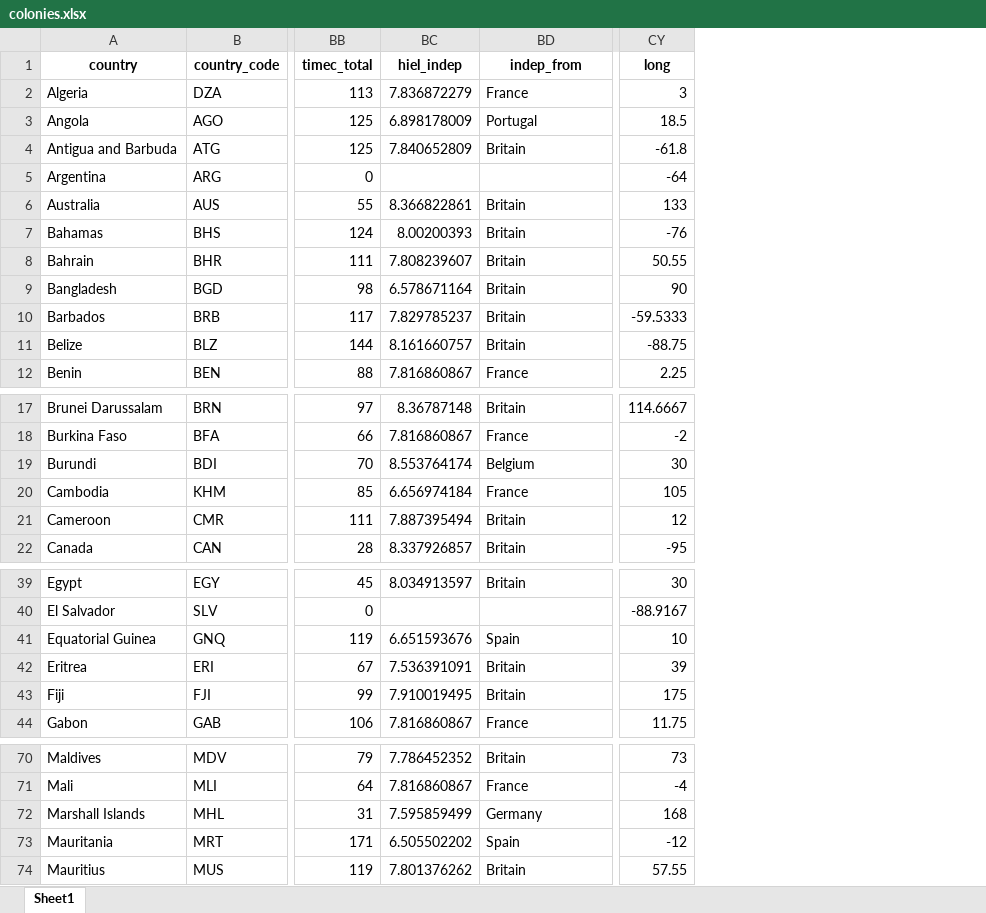
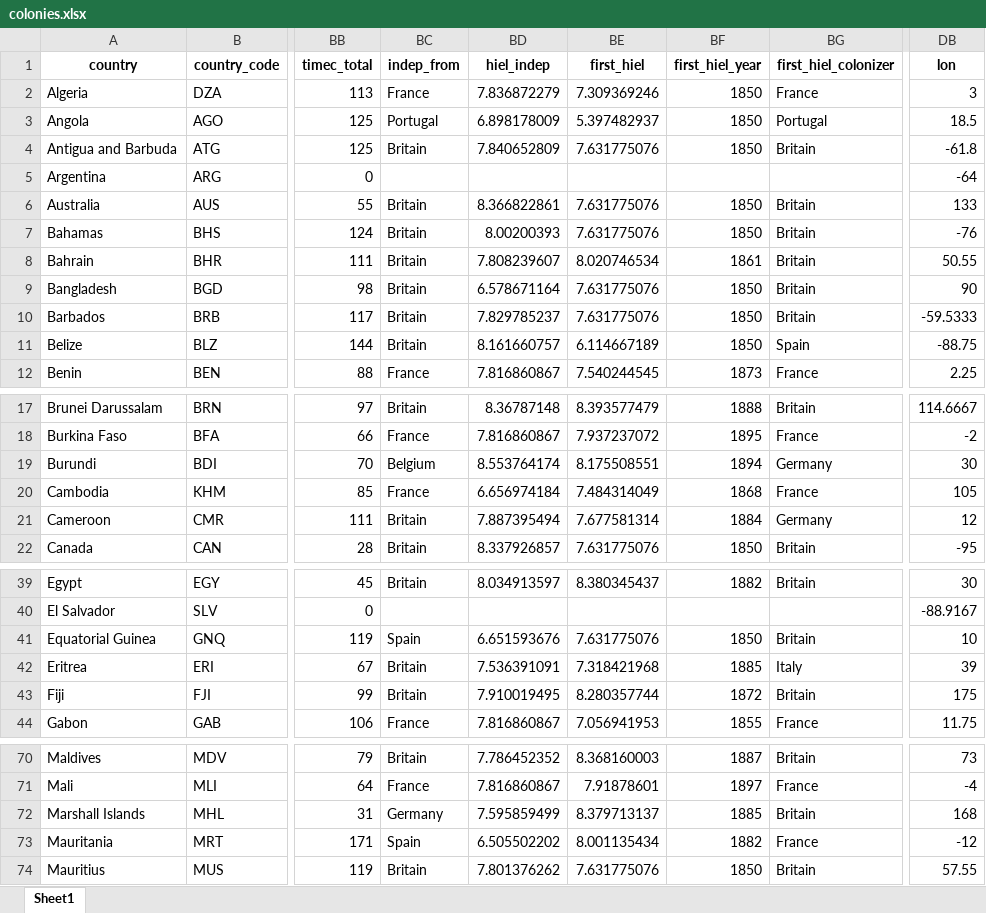
Before and after one commit to jpmvbastos/ColonialLegacy, an Excel workbook: Data/colonies.xlsx, sheet Sheet1, drawn as a sheet; only a part is shown, gaps mark what is left out; values as stored, in another font and other column widths than the file's, no borders; addresses are those after the commit; the diff covers the shown part only; the diff names each change by its address in the sheet, - before the commit and + after, or states it on an @@ line.

Commit message:
Review process
- Code for Conley errors in R
-  New code in python for new variables
-  New tables and plots results

```diff
--- a/Data/colonies.xlsx (sheet Sheet1)
+++ b/Data/colonies.xlsx (sheet Sheet1)
+column BC (indep_from), rows 2-12: France | Portugal | Britain |  | Britain | Britain | Britain | Britain | Britain | Britain | France; rows 17-22: Britain | France | Belgium | France | Britain | Britain; rows 39-44: Britain |  | Spain | Britain | Britain | France; rows 70-74: Britain | France | Germany | Spain | Britain
+column BE (first_hiel), rows 2-12: 7.309369246 | 5.397482937 | 7.631775076 |  | 7.631775076 | 7.631775076 | 8.020746534 | 7.631775076 | 7.631775076 | 6.114667189 | 7.540244545; rows 17-22: 8.393577479 | 7.937237072 | 8.175508551 | 7.484314049 | 7.677581314 | 7.631775076; rows 39-44: 8.380345437 |  | 7.631775076 | 7.318421968 | 8.280357744 | 7.056941953; rows 70-74: 8.368160003 | 7.91878601 | 8.379713137 | 8.001135434 | 7.631775076
+column BF (first_hiel_year), rows 2-12: 1850 | 1850 | 1850 |  | 1850 | 1850 | 1861 | 1850 | 1850 | 1850 | 1873; rows 17-22: 1888 | 1895 | 1894 | 1868 | 1884 | 1850; rows 39-44: 1882 |  | 1850 | 1885 | 1872 | 1855; rows 70-74: 1887 | 1897 | 1885 | 1882 | 1850
-BG1: indep_from
+BG1: first_hiel_colonizer
-DB1: long
+DB1: lon
-BG11 (first_hiel_colonizer): Britain
+BG11 (first_hiel_colonizer): Spain
-BG19 (first_hiel_colonizer): Belgium
+BG19 (first_hiel_colonizer): Germany
-BG21 (first_hiel_colonizer): Britain
+BG21 (first_hiel_colonizer): Germany
-BG41 (first_hiel_colonizer): Spain
+BG41 (first_hiel_colonizer): Britain
-BG42 (first_hiel_colonizer): Britain
+BG42 (first_hiel_colonizer): Italy
-BG72 (first_hiel_colonizer): Germany
+BG72 (first_hiel_colonizer): Britain
-BG73 (first_hiel_colonizer): Spain
+BG73 (first_hiel_colonizer): France
```
Also changed, not shown: 9 edited cells elsewhere in this sheet, 27 other files.
